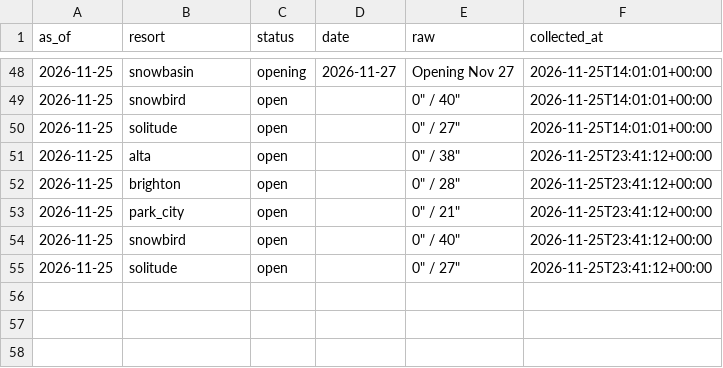
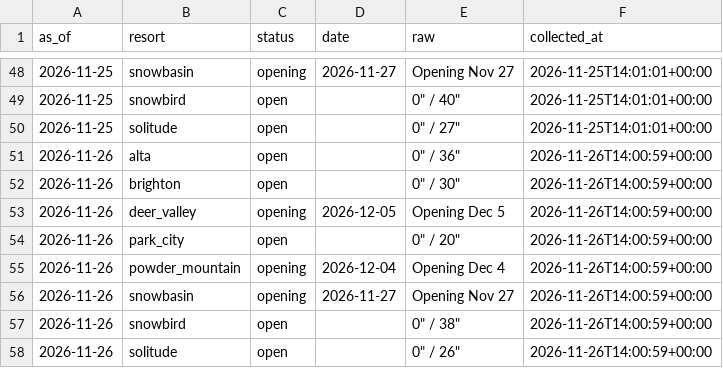
Before and after one commit to Jbeck-tests/Ski-wait-times, a CSV file: resort_status.csv, drawn as a sheet; only a part is shown, gaps mark what is left out.

```diff
--- a/resort_status.csv
+++ b/resort_status.csv
@@ -50,6 +50,9 @@ as_of,resort,status,date,raw,collected_at
 2026-11-25,solitude,open,,"0"" / 27""",2026-11-25T14:01:01+00:00
-2026-11-25,alta,open,,"0"" / 38""",2026-11-25T23:41:12+00:00
-2026-11-25,brighton,open,,"0"" / 28""",2026-11-25T23:41:12+00:00
-2026-11-25,park_city,open,,"0"" / 21""",2026-11-25T23:41:12+00:00
-2026-11-25,snowbird,open,,"0"" / 40""",2026-11-25T23:41:12+00:00
-2026-11-25,solitude,open,,"0"" / 27""",2026-11-25T23:41:12+00:00
+2026-11-26,alta,open,,"0"" / 36""",2026-11-26T14:00:59+00:00
+2026-11-26,brighton,open,,"0"" / 30""",2026-11-26T14:00:59+00:00
+2026-11-26,deer_valley,opening,2026-12-05,Opening Dec 5,2026-11-26T14:00:59+00:00
+2026-11-26,park_city,open,,"0"" / 20""",2026-11-26T14:00:59+00:00
+2026-11-26,powder_mountain,opening,2026-12-04,Opening Dec 4,2026-11-26T14:00:59+00:00
+2026-11-26,snowbasin,opening,2026-11-27,Opening Nov 27,2026-11-26T14:00:59+00:00
+2026-11-26,snowbird,open,,"0"" / 38""",2026-11-26T14:00:59+00:00
+2026-11-26,solitude,open,,"0"" / 26""",2026-11-26T14:00:59+00:00
```
Also changed, not shown: canyon_live.csv, webcam_counts.csv, 10 other files.
